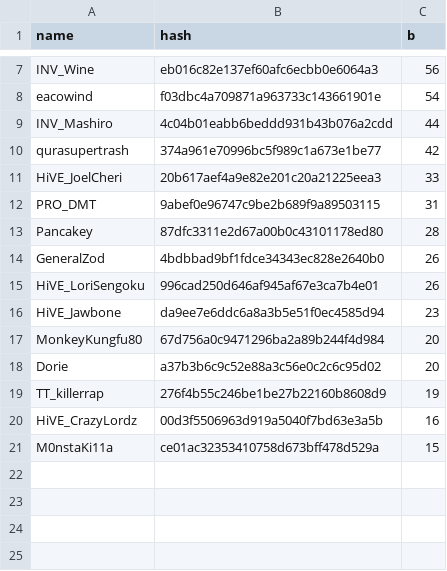
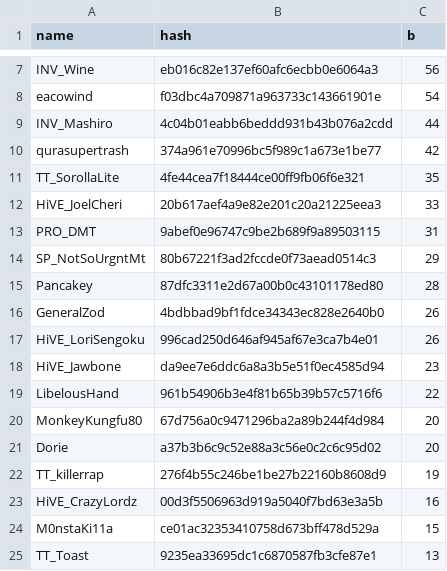
Before and after one commit to catalystblack/catalystblack.github.io, a CSV file: csv/eventide/kills.csv, drawn as a sheet; only a part is shown, gaps mark what is left out; the diff names each change by its address in the sheet, - before the commit and + after, or states it on an @@ line.

```diff
--- a/csv/eventide/kills.csv
+++ b/csv/eventide/kills.csv
+row 11: TT_SorollaLite | 4fe44cea7f18444ce00ff9fb06f6e321 | 35
+row 14: SP_NotSoUrgntMt | 80b67221f3ad2fccde0f73aead0514c3 | 29
+row 19: LibelousHand | 961b54906b3e4f81b65b39b57c5716f6 | 22
+row 25: TT_Toast | 9235ea33695dc1c6870587fb3cfe87e1 | 13
```
Also changed, not shown: csv/data.csv, csv/eventide/assists.csv, 12 other files.
